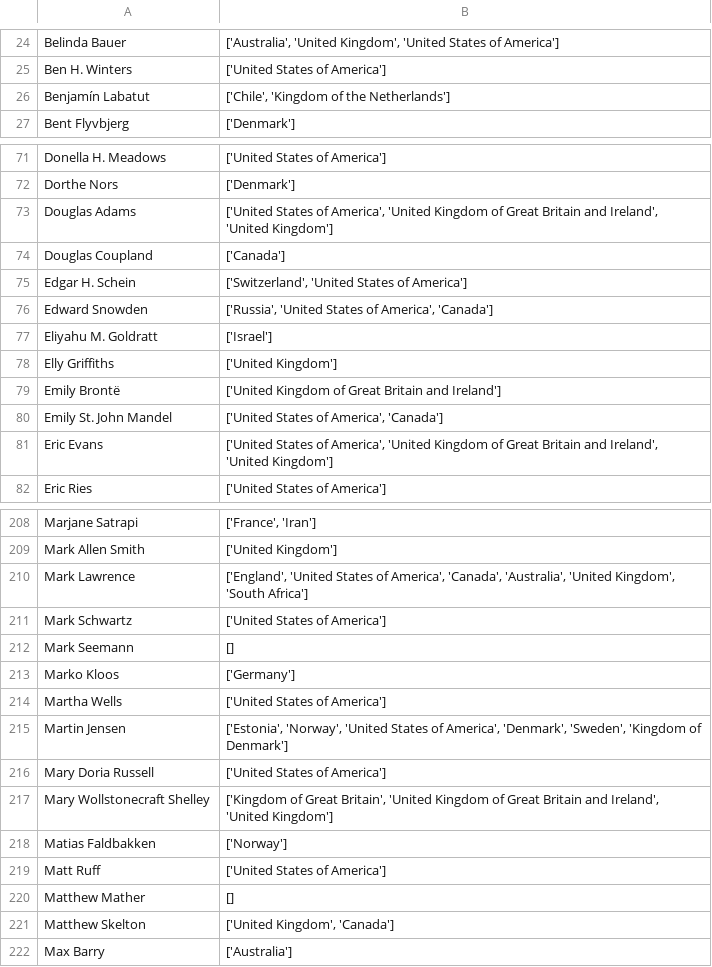
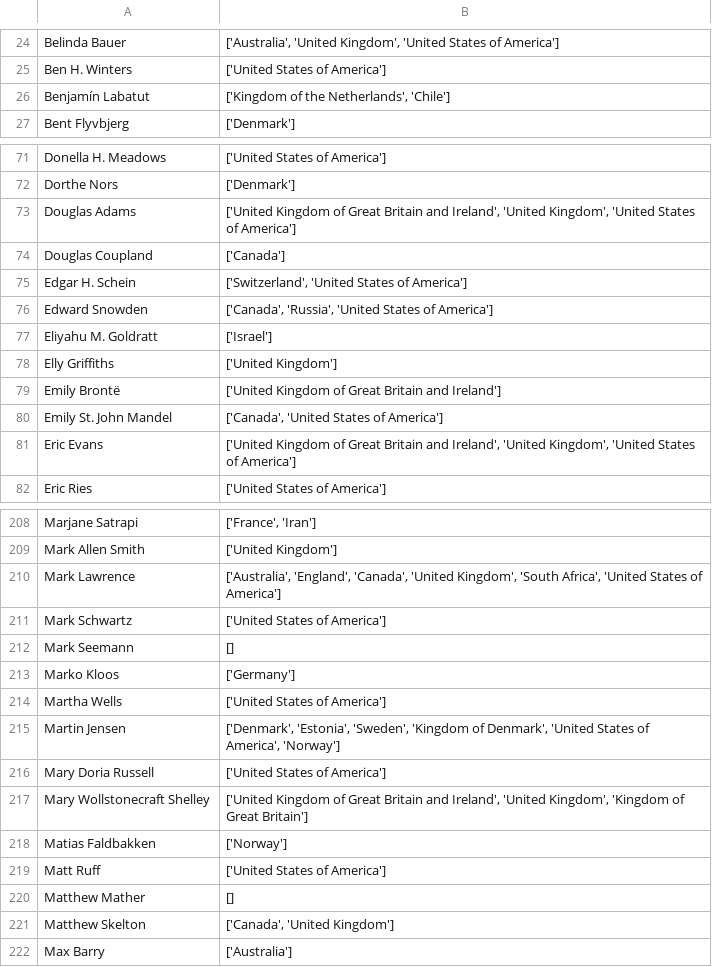
Before and after one commit to dalager/booktravels, a CSV file: data/author_countries.csv, drawn as a sheet; only a part is shown, gaps mark what is left out; the diff covers the shown part only.

```diff
--- a/data/author_countries.csv
+++ b/data/author_countries.csv
@@ -25,3 +25,3 @@ Belinda Bauer,"['Australia', 'United Kingdom', 'United States of America']"
 Ben H. Winters,['United States of America']
-Benjamín Labatut,"['Chile', 'Kingdom of the Netherlands']"
+Benjamín Labatut,"['Kingdom of the Netherlands', 'Chile']"
 Bent Flyvbjerg,['Denmark']
@@ -72,6 +72,6 @@ Donella H. Meadows,['United States of America']
 Dorthe Nors,['Denmark']
-Douglas Adams,"['United States of America', 'United Kingdom of Great Britain and Ireland', 'United Kingdom']"
+Douglas Adams,"['United Kingdom of Great Britain and Ireland', 'United Kingdom', 'United States of America']"
 Douglas Coupland,['Canada']
 Edgar H. Schein,"['Switzerland', 'United States of America']"
-Edward Snowden,"['Russia', 'United States of America', 'Canada']"
+Edward Snowden,"['Canada', 'Russia', 'United States of America']"
 Eliyahu M. Goldratt,['Israel']
@@ -79,4 +79,4 @@ Elly Griffiths,['United Kingdom']
 Emily Brontë,['United Kingdom of Great Britain and Ireland']
-Emily St. John Mandel,"['United States of America', 'Canada']"
-Eric Evans,"['United States of America', 'United Kingdom of Great Britain and Ireland', 'United Kingdom']"
+Emily St. John Mandel,"['Canada', 'United States of America']"
+Eric Evans,"['United Kingdom of Great Britain and Ireland', 'United Kingdom', 'United States of America']"
 Eric Ries,['United States of America']
@@ -209,3 +209,3 @@ Marjane Satrapi,"['France', 'Iran']"
 Mark Allen Smith,['United Kingdom']
-Mark Lawrence,"['England', 'United States of America', 'Canada', 'Australia', 'United Kingdom', 'South Africa']"
+Mark Lawrence,"['Australia', 'England', 'Canada', 'United Kingdom', 'South Africa', 'United States of America']"
 Mark Schwartz,['United States of America']
@@ -214,5 +214,5 @@ Marko Kloos,['Germany']
 Martha Wells,['United States of America']
-Martin Jensen,"['Estonia', 'Norway', 'United States of America', 'Denmark', 'Sweden', 'Kingdom of Denmark']"
+Martin Jensen,"['Denmark', 'Estonia', 'Sweden', 'Kingdom of Denmark', 'United States of America', 'Norway']"
 Mary Doria Russell,['United States of America']
-Mary Wollstonecraft Shelley,"['Kingdom of Great Britain', 'United Kingdom of Great Britain and Ireland', 'United Kingdom']"
+Mary Wollstonecraft Shelley,"['United Kingdom of Great Britain and Ireland', 'United Kingdom', 'Kingdom of Great Britain']"
 Matias Faldbakken,['Norway']
@@ -220,3 +220,3 @@ Matt Ruff,['United States of America']
 Matthew Mather,[]
-Matthew Skelton,"['United Kingdom', 'Canada']"
+Matthew Skelton,"['Canada', 'United Kingdom']"
 Max Barry,['Australia']
```
Also changed, not shown: 33 edited cells elsewhere in this file.
